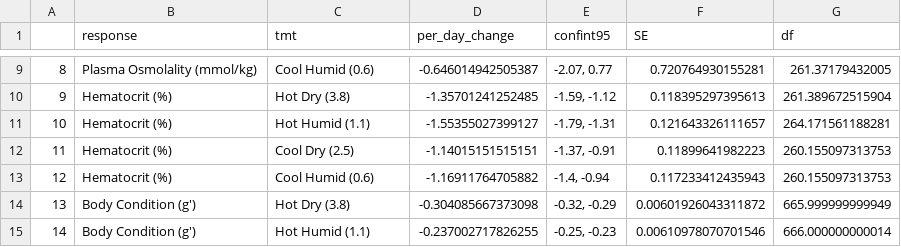
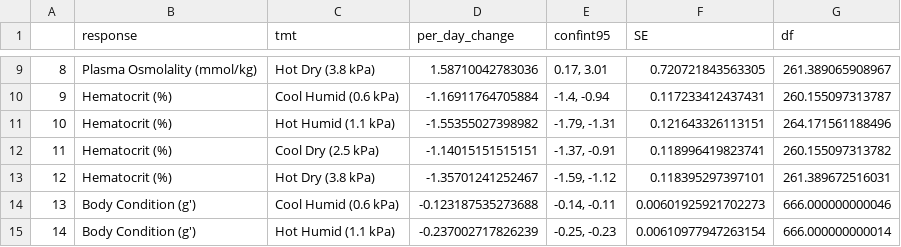
Before and after one commit to science-with-sav/Sceloporus_2021_Climate_Hydration, a CSV file: results_statistics/exp_emtrends_per_day_change.csv, drawn as a sheet; only a part is shown, gaps mark what is left out; the diff covers the shown part only.

```diff
--- a/results_statistics/exp_emtrends_per_day_change.csv
+++ b/results_statistics/exp_emtrends_per_day_change.csv
@@ -9,7 +9,7 @@
-"8","Plasma Osmolality (mmol/kg)","Cool Humid (0.6)",-0.646014942505387,"-2.07, 0.77",0.720764930155281,261.37179432005
-"9","Hematocrit (%)","Hot Dry (3.8)",-1.35701241252485,"-1.59, -1.12",0.118395297395613,261.389672515904
-"10","Hematocrit (%)","Hot Humid (1.1)",-1.55355027399127,"-1.79, -1.31",0.121643326111657,264.171561188281
-"11","Hematocrit (%)","Cool Dry (2.5)",-1.14015151515151,"-1.37, -0.91",0.11899641982223,260.155097313753
-"12","Hematocrit (%)","Cool Humid (0.6)",-1.16911764705882,"-1.4, -0.94",0.117233412435943,260.155097313753
-"13","Body Condition (g')","Hot Dry (3.8)",-0.304085667373098,"-0.32, -0.29",0.00601926043311872,665.999999999949
-"14","Body Condition (g')","Hot Humid (1.1)",-0.237002717826255,"-0.25, -0.23",0.00610978070701546,666.000000000014
+"8","Plasma Osmolality (mmol/kg)","Hot Dry (3.8 kPa)",1.58710042783036,"0.17, 3.01",0.720721843563305,261.389065908967
+"9","Hematocrit (%)","Cool Humid (0.6 kPa)",-1.16911764705884,"-1.4, -0.94",0.117233412437431,260.155097313787
+"10","Hematocrit (%)","Hot Humid (1.1 kPa)",-1.55355027398982,"-1.79, -1.31",0.121643326113151,264.171561188496
+"11","Hematocrit (%)","Cool Dry (2.5 kPa)",-1.14015151515151,"-1.37, -0.91",0.118996419823741,260.155097313782
+"12","Hematocrit (%)","Hot Dry (3.8 kPa)",-1.35701241252467,"-1.59, -1.12",0.118395297397101,261.389672516031
+"13","Body Condition (g')","Cool Humid (0.6 kPa)",-0.123187535273688,"-0.14, -0.11",0.00601925921702273,666.000000000046
+"14","Body Condition (g')","Hot Humid (1.1 kPa)",-0.237002717826239,"-0.25, -0.23",0.00610977947263154,666.000000000014
```
Also changed, not shown: 38 edited cells elsewhere in this file, 5 other files.
